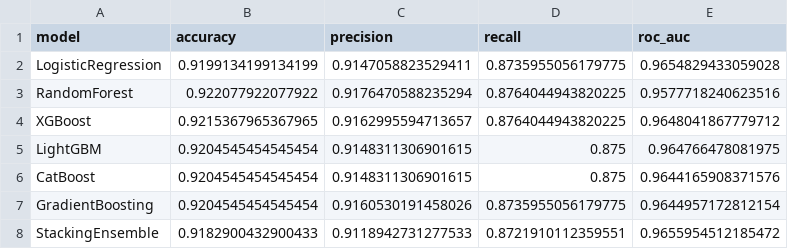
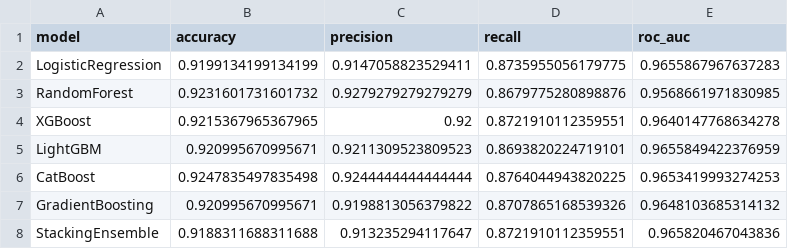
Before and after one commit to Durgeshwar-0923/FINAL_CAPSTONE, a CSV file: outputs/model_summary.csv, drawn as a sheet.

```diff
--- a/outputs/model_summary.csv
+++ b/outputs/model_summary.csv
@@ -1,8 +1,8 @@
 model,accuracy,precision,recall,roc_auc
-LogisticRegression,0.9199134199134199,0.9147058823529411,0.8735955056179775,0.9654829433059028
-RandomForest,0.922077922077922,0.9176470588235294,0.8764044943820225,0.9577718240623516
-XGBoost,0.9215367965367965,0.9162995594713657,0.8764044943820225,0.9648041867779712
-LightGBM,0.9204545454545454,0.9148311306901615,0.875,0.964766478081975
-CatBoost,0.9204545454545454,0.9148311306901615,0.875,0.9644165908371576
-GradientBoosting,0.9204545454545454,0.9160530191458026,0.8735955056179775,0.9644957172812154
-StackingEnsemble,0.9182900432900433,0.9118942731277533,0.8721910112359551,0.9655954512185472
+LogisticRegression,0.9199134199134199,0.9147058823529411,0.8735955056179775,0.9655867967637283
+RandomForest,0.9231601731601732,0.9279279279279279,0.8679775280898876,0.9568661971830985
+XGBoost,0.9215367965367965,0.92,0.8721910112359551,0.9640147768634278
+LightGBM,0.920995670995671,0.9211309523809523,0.8693820224719101,0.9655849422376959
+CatBoost,0.9247835497835498,0.9244444444444444,0.8764044943820225,0.9653419993274253
+GradientBoosting,0.920995670995671,0.9198813056379822,0.8707865168539326,0.9648103685314132
+StackingEnsemble,0.9188311688311688,0.913235294117647,0.8721910112359551,0.965820467043836
```
Also changed, not shown: catboost_info/learn_error.tsv, catboost_info/time_left.tsv, 41 other files.
